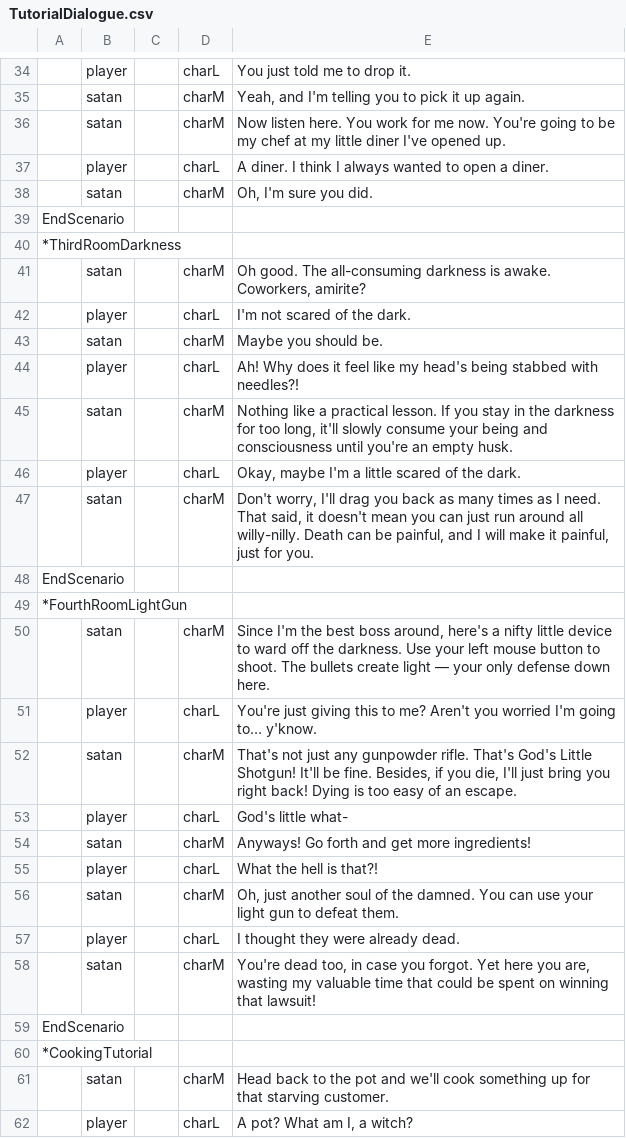
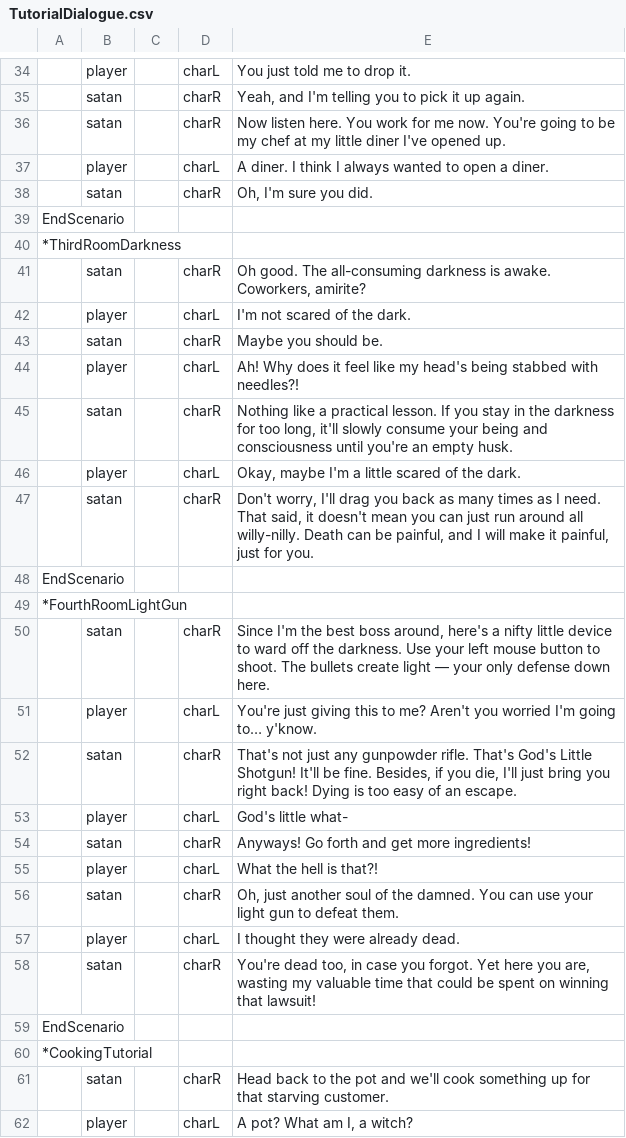
Before and after one commit to CPlusPlus129/Project-Uppies, a CSV file: Cook Project/Assets/Res_Local/Global/Tables/TutorialDialogue.csv, drawn as a sheet; only a part is shown, gaps mark what is left out; the diff covers the shown part only; the diff names each change by its address in the sheet, - before the commit and + after, or states it on an @@ line.

```diff
--- a/Cook Project/Assets/Res_Local/Global/Tables/TutorialDialogue.csv
+++ b/Cook Project/Assets/Res_Local/Global/Tables/TutorialDialogue.csv
-D35:D36: charM
+D35:D36: charR
-D38: charM
+D38: charR
-D41: charM
+D41: charR
-D43: charM
+D43: charR
-D45: charM
+D45: charR
-D47: charM
+D47: charR
-D50: charM
+D50: charR
-D52: charM
+D52: charR
-D54: charM
+D54: charR
-D56: charM
+D56: charR
-D58: charM
+D58: charR
-D61: charM
+D61: charR
```
Also changed, not shown: 24 edited cells elsewhere in this file, Cook Project/Assets/Res_Local/Global/Tables/Character.csv, 5 other files.
